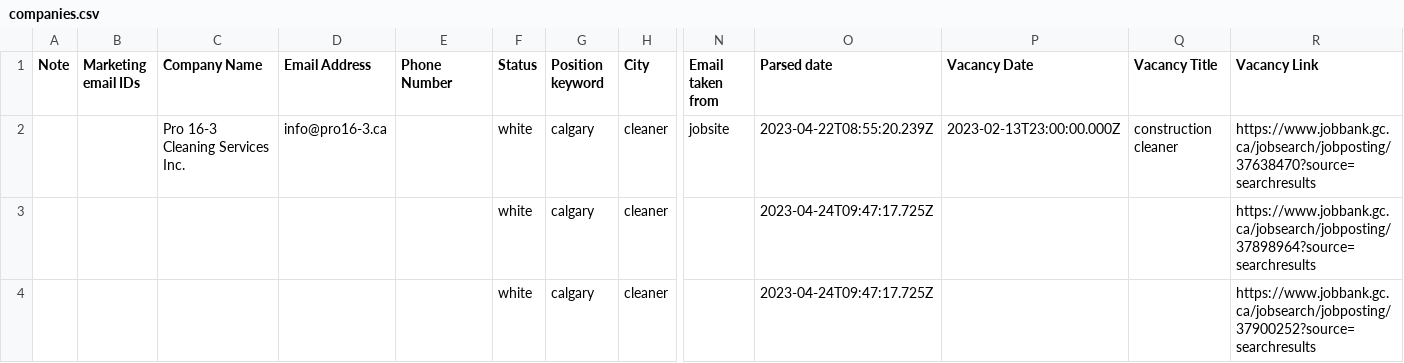
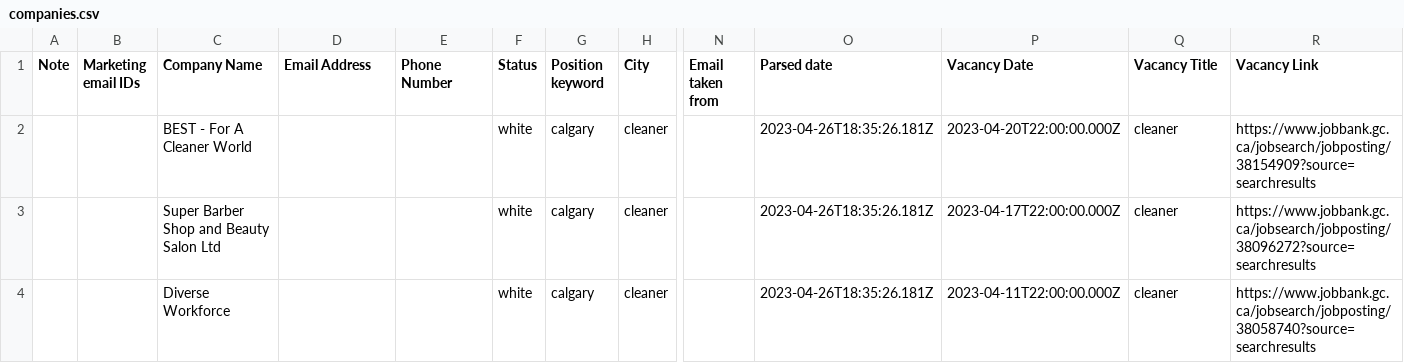
Before and after one commit to OleksaBohdan/client_hunter_v3, a CSV file: server/src/controllers/companies.csv, drawn as a sheet; only a part is shown, gaps mark what is left out; removed rows and columns are numbered as before the commit, all else as after; rows hold the shown columns only; the diff names each change by its address in the sheet, - before the commit and + after, or states it on an @@ line.

```diff
--- a/server/src/controllers/companies.csv
+++ b/server/src/controllers/companies.csv
-row 2:  |  | Pro 16-3 Cleaning Services Inc. | info@pro16-3.ca |  | white | calgary | cleaner | jobsite | 2023-04-22T08:55:20.239Z | 2023-02-13T23:00:00.000Z | construction cleaner | https://www.jobbank.gc.ca/jobsearch/jobposting/37638470?source=searchresults
-row 3:  |  |  |  |  | white | calgary | cleaner |  | 2023-04-24T09:47:17.725Z |  |  | https://www.jobbank.gc.ca/jobsearch/jobposting/37898964?source=searchresults
+row 2:  |  | BEST - For A Cleaner World |  |  | white | calgary | cleaner |  | 2023-04-26T18:35:26.181Z | 2023-04-20T22:00:00.000Z | cleaner | https://www.jobbank.gc.ca/jobsearch/jobposting/38154909?source=searchresults
-C3 (Company Name): (empty)
+C3 (Company Name): Super Barber Shop and Beauty Salon Ltd
-O3 (Parsed date): 2023-04-24T09:47:17.725Z
+O3 (Parsed date): 2023-04-26T18:35:26.181Z
-P3 (Vacancy Date): (empty)
+P3 (Vacancy Date): 2023-04-17T22:00:00.000Z
-Q3 (Vacancy Title): (empty)
+Q3 (Vacancy Title): cleaner
-R3 (Vacancy Link): https://www.jobbank.gc.ca/jobsearch/jobposting/37900252?source=searchresults
+R3 (Vacancy Link): https://www.jobbank.gc.ca/jobsearch/jobposting/38096272?source=searchresults
+row 4:  |  | Diverse Workforce |  |  | white | calgary | cleaner |  | 2023-04-26T18:35:26.181Z | 2023-04-11T22:00:00.000Z | cleaner | https://www.jobbank.gc.ca/jobsearch/jobposting/38058740?source=searchresults
```
Also changed, not shown: 13 other files.
